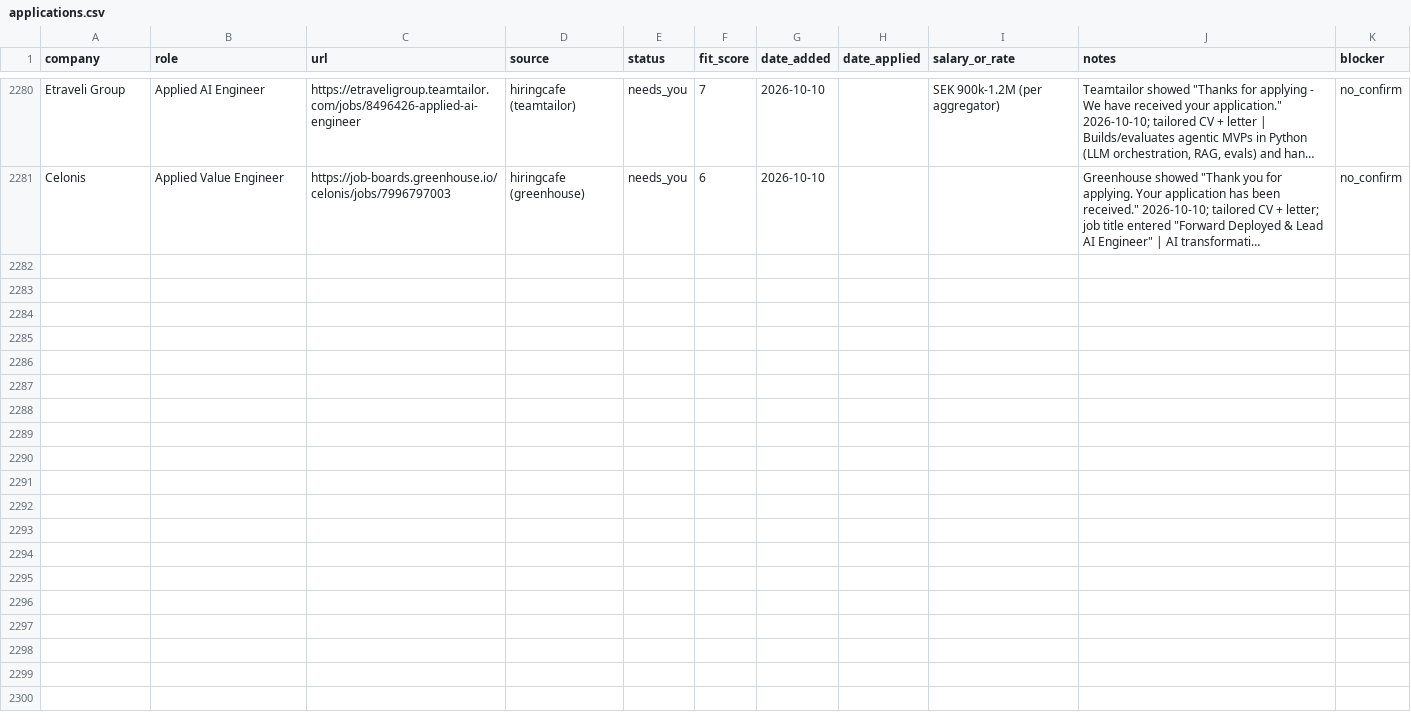
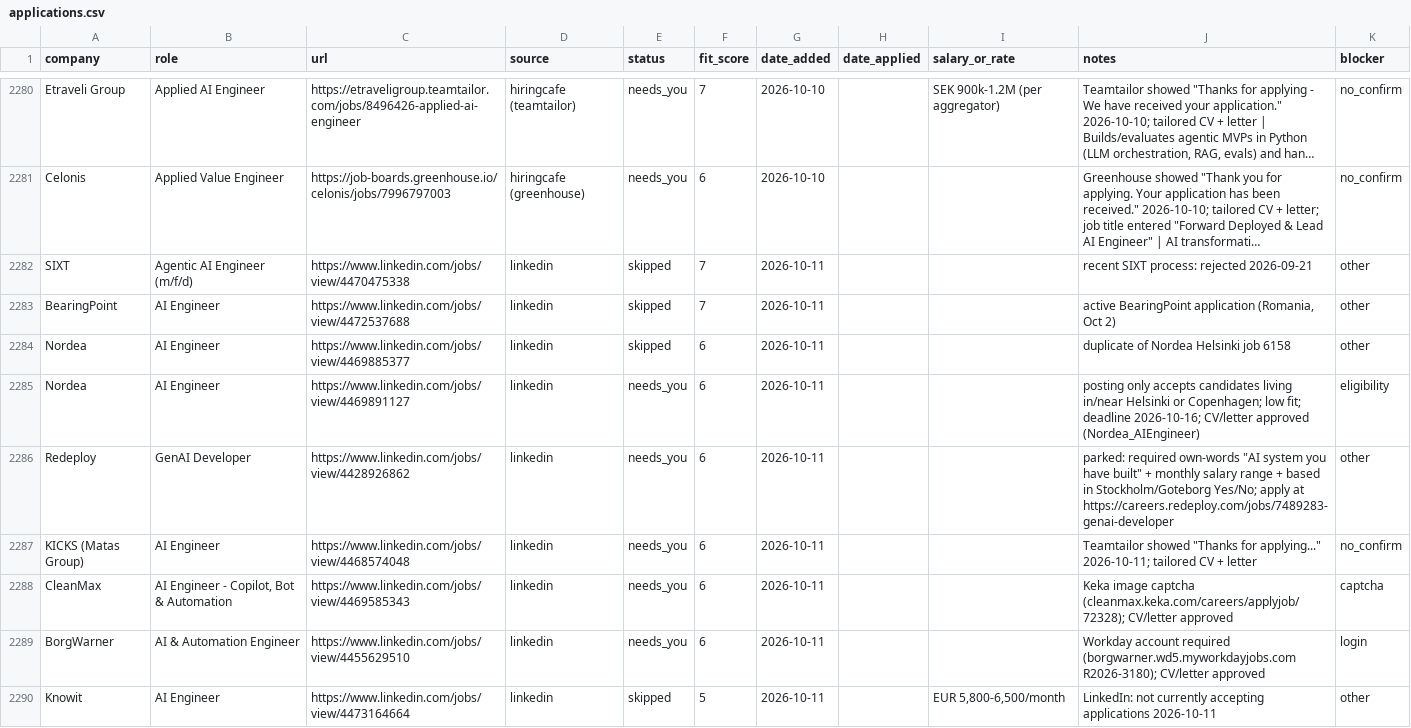
Before and after one commit to prab-gupta/job-hunt, a CSV file: applications.csv, drawn as a sheet; only a part is shown, gaps mark what is left out; long unchanged cells end in …; the diff covers the shown part only; the diff names each change by its address in the sheet, - before the commit and + after, or states it on an @@ line.

Commit message:
Tracker sync: submitted=793 needs_you=103 skipped=1401; new CVs/letters

```diff
--- a/applications.csv
+++ b/applications.csv
+row 2282: SIXT | Agentic AI Engineer (m/f/d) | https://www.linkedin.com/jobs/view/4470475338 | linkedin | skipped | 7 | 2026-10-11 |  |  | recent SIXT process: rejected 2026-09-21 | other
+row 2283: BearingPoint | AI Engineer | https://www.linkedin.com/jobs/view/4472537688 | linkedin | skipped | 7 | 2026-10-11 |  |  | active BearingPoint application (Romania, Oct 2) | other
+row 2284: Nordea | AI Engineer | https://www.linkedin.com/jobs/view/4469885377 | linkedin | skipped | 6 | 2026-10-11 |  |  | duplicate of Nordea Helsinki job 6158 | other
+row 2285: Nordea | AI Engineer | https://www.linkedin.com/jobs/view/4469891127 | linkedin | needs_you | 6 | 2026-10-11 |  |  | posting only accepts candidates living in/near Helsinki or Copenhagen; low fit; deadline 2026-10-16; CV/letter approved (Nordea_AIEngineer) | eligibility
+row 2286: Redeploy | GenAI Developer | https://www.linkedin.com/jobs/view/4428926862 | linkedin | needs_you | 6 | 2026-10-11 |  |  | parked: required own-words "AI system you have built" + monthly salary range + based in Stockholm/Goteborg Yes/No; apply at https://careers.redeploy.com/jobs/7489283-genai-developer | other
+row 2287: KICKS (Matas Group) | AI Engineer | https://www.linkedin.com/jobs/view/4468574048 | linkedin | needs_you | 6 | 2026-10-11 |  |  | Teamtailor showed "Thanks for applying..." 2026-10-11; tailored CV + letter | no_confirm
+row 2288: CleanMax | AI Engineer - Copilot, Bot & Automation | https://www.linkedin.com/jobs/view/4469585343 | linkedin | needs_you | 6 | 2026-10-11 |  |  | Keka image captcha (cleanmax.keka.com/careers/applyjob/72328); CV/letter approved | captcha
+row 2289: BorgWarner | AI & Automation Engineer | https://www.linkedin.com/jobs/view/4455629510 | linkedin | needs_you | 6 | 2026-10-11 |  |  | Workday account required (borgwarner.wd5.myworkdayjobs.com R2026-3180); CV/letter approved | login
+row 2290: Knowit | AI Engineer | https://www.linkedin.com/jobs/view/4473164664 | linkedin | skipped | 5 | 2026-10-11 |  | EUR 5,800-6,500/month | LinkedIn: not currently accepting applications 2026-10-11 | other
```
Also changed, not shown: 8 added rows elsewhere in this file, data/csvs/applications.csv, loop/applications.csv, 52 other files.
